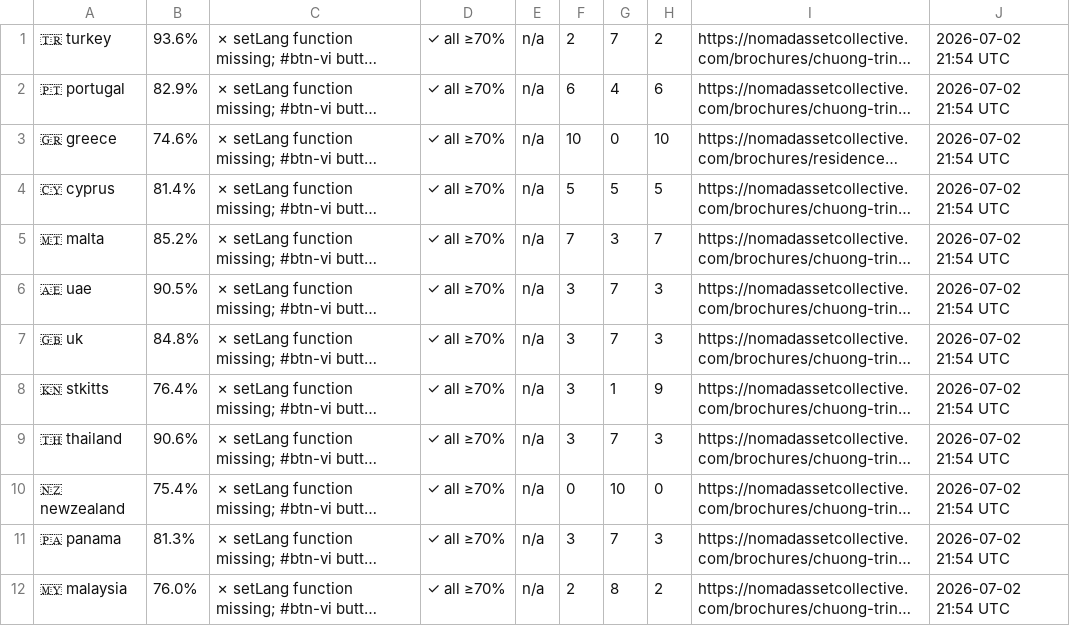
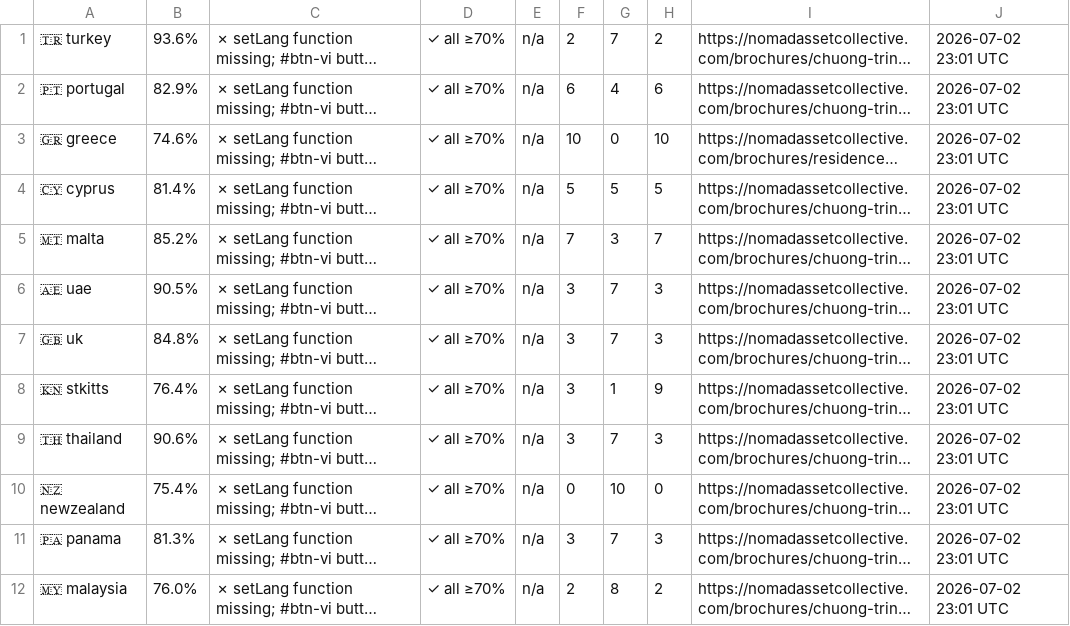
Before and after one commit to rayvtt/NAC-Program-Brochures, a TSV file: .diagnostics/sheet-tracker.tsv, drawn as a sheet; long unchanged cells end in …; the diff names each change by its address in the sheet, - before the commit and + after, or states it on an @@ line.

```diff
--- a/.diagnostics/sheet-tracker.tsv
+++ b/.diagnostics/sheet-tracker.tsv
-J1:J12: 2026-07-02 21:54 UTC
+J1:J12: 2026-07-02 23:01 UTC
```
Also changed, not shown: 1 other file.
